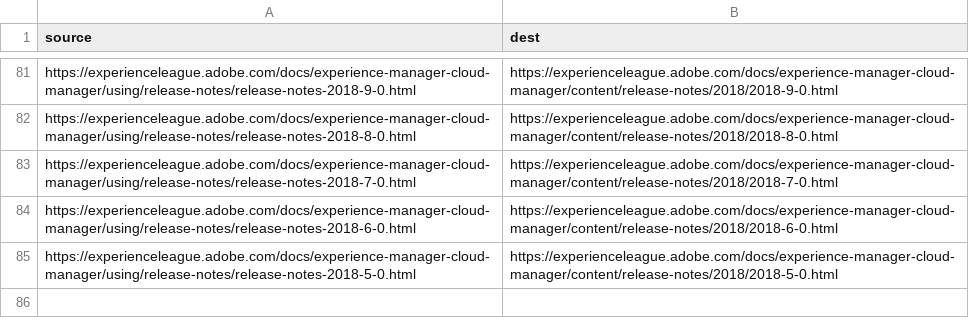
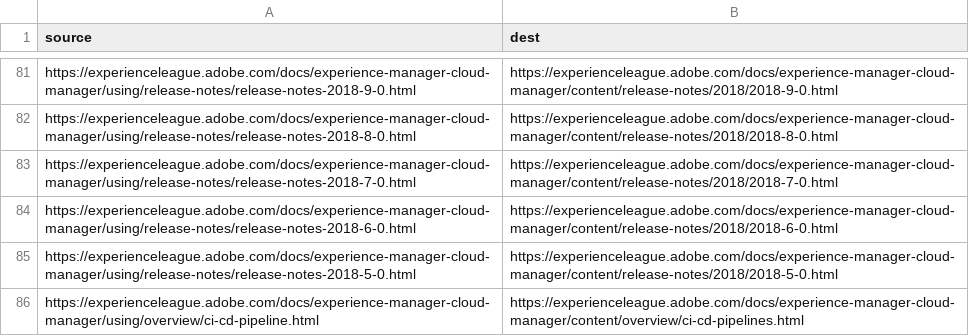
Before and after one commit to AdobeDocs/experience-manager-cloud-manager.en, a CSV file: redirects.csv, drawn as a sheet; only a part is shown, gaps mark what is left out; the diff names each change by its address in the sheet, - before the commit and + after, or states it on an @@ line.

Commit message:
Missing redirect detected

```diff
--- a/redirects.csv
+++ b/redirects.csv
+row 86: https://experienceleague.adobe.com/docs/experience-manager-cloud-manager/using/overview/ci-cd-pipeline.html | https://experienceleague.adobe.com/docs/experience-manager-cloud-manager/content/overview/ci-cd-pipelines.html
```
